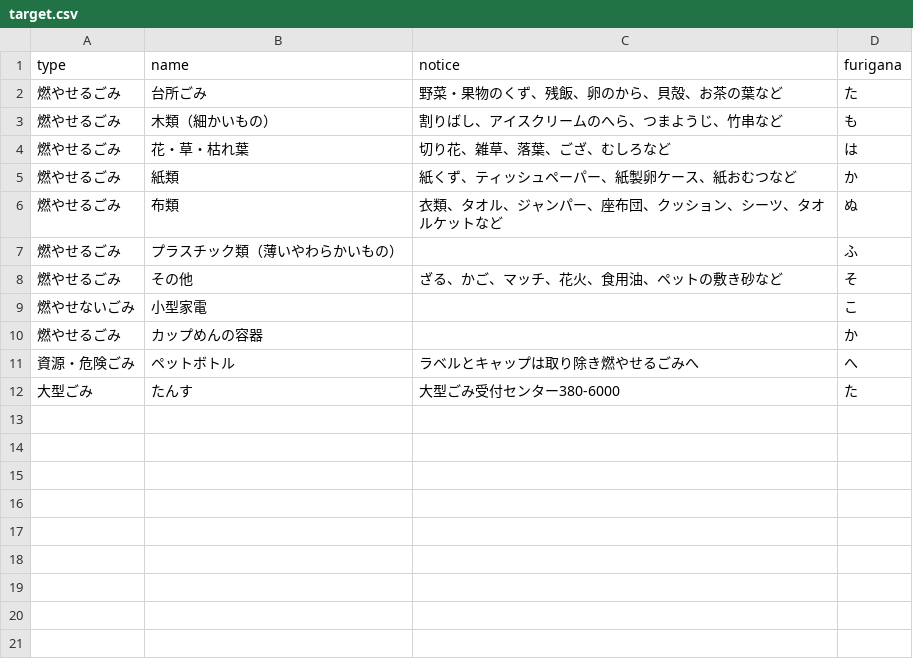
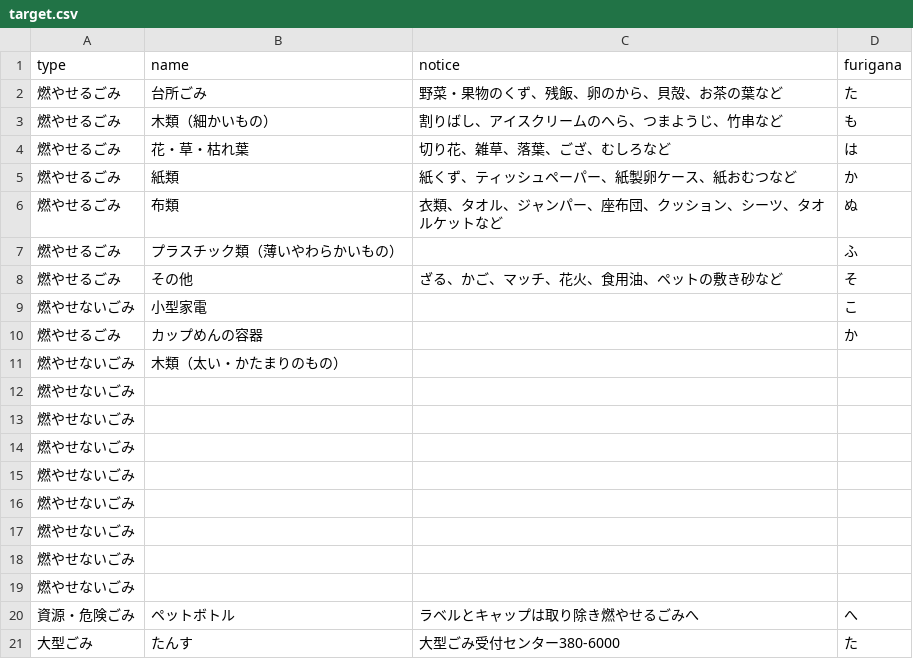
Before and after one commit to testbytest/5374, a CSV file: data/target.csv, drawn as a sheet.

Commit message:
Update target.csv

```diff
--- a/data/target.csv
+++ b/data/target.csv
@@ -10,2 +10,11 @@ type,name,notice,furigana
 燃やせるごみ,カップめんの容器,,か
+燃やせないごみ,木類（太い・かたまりのもの）,
+燃やせないごみ,
+燃やせないごみ,
+燃やせないごみ,
+燃やせないごみ,
+燃やせないごみ,
+燃やせないごみ,
+燃やせないごみ,
+燃やせないごみ,
 資源・危険ごみ,ペットボトル,ラベルとキャップは取り除き燃やせるごみへ,へ
```
